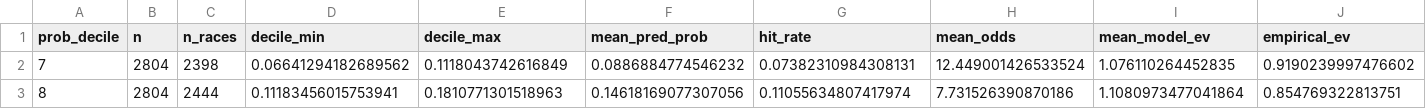
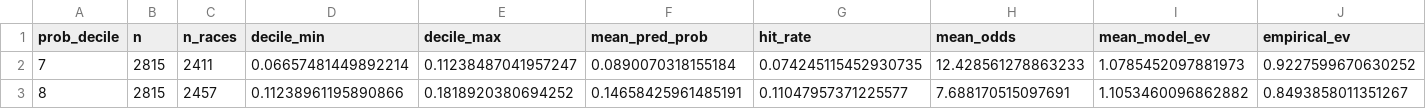
Before and after one commit to AlphaScript-kyoto/sonoda-keiba-program, a CSV file: r_analysis/output/tables/ev_positive_deciles.csv, drawn as a sheet; only a part is shown; the diff covers the shown part only; the diff names each change by its address in the sheet, - before the commit and + after, or states it on an @@ line.

```diff
--- a/r_analysis/output/tables/ev_positive_deciles.csv
+++ b/r_analysis/output/tables/ev_positive_deciles.csv
-B2:B3 (n): 2804
+B2:B3 (n): 2815
-C2 (n_races): 2398
+C2 (n_races): 2411
-D2 (decile_min): 0.06641294182689562
+D2 (decile_min): 0.06657481449892214
-E2 (decile_max): 0.1118043742616849
+E2 (decile_max): 0.11238487041957247
-F2 (mean_pred_prob): 0.0886884774546232
+F2 (mean_pred_prob): 0.0890070318155184
-G2 (hit_rate): 0.07382310984308131
+G2 (hit_rate): 0.074245115452930735
-H2 (mean_odds): 12.449001426533524
+H2 (mean_odds): 12.428561278863233
-I2 (mean_model_ev): 1.076110264452835
+I2 (mean_model_ev): 1.0785452097881973
-J2 (empirical_ev): 0.9190239997476602
+J2 (empirical_ev): 0.9227599670630252
-C3 (n_races): 2444
+C3 (n_races): 2457
-D3 (decile_min): 0.11183456015753941
+D3 (decile_min): 0.11238961195890866
-E3 (decile_max): 0.1810771301518963
+E3 (decile_max): 0.1818920380694252
-F3 (mean_pred_prob): 0.14618169077307056
+F3 (mean_pred_prob): 0.14658425961485191
-G3 (hit_rate): 0.11055634807417974
+G3 (hit_rate): 0.11047957371225577
-H3 (mean_odds): 7.731526390870186
+H3 (mean_odds): 7.688170515097691
-I3 (mean_model_ev): 1.1080973477041864
+I3 (mean_model_ev): 1.1053460096862882
-J3 (empirical_ev): 0.854769322813751
+J3 (empirical_ev): 0.8493858011351267
```
Also changed, not shown: 30 edited cells elsewhere in this file, r_analysis/output/tables/ev_by_model_ev_decile.csv, r_analysis/output/tables/ev_by_prob_decile.csv, 44 other files.
